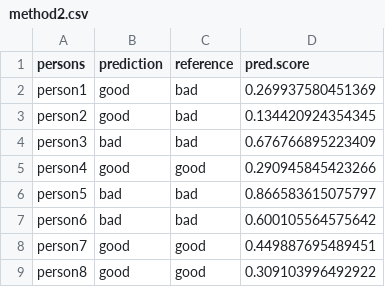
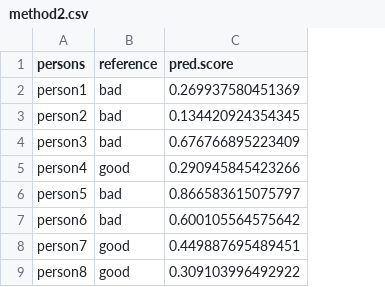
Before and after one commit to 1091-datascience/hw2, a CSV file: examples/method2.csv, drawn as a sheet; only a part is shown; the diff names each change by its address in the sheet, - before the commit and + after, or states it on an @@ line.

Commit message:
update method

```diff
--- a/examples/method2.csv
+++ b/examples/method2.csv
-column B (prediction), rows 2-9: good | good | bad | good | bad | bad | good | good
```
Also changed, not shown: examples/method1.csv, examples/method10.csv, 10 other files.
